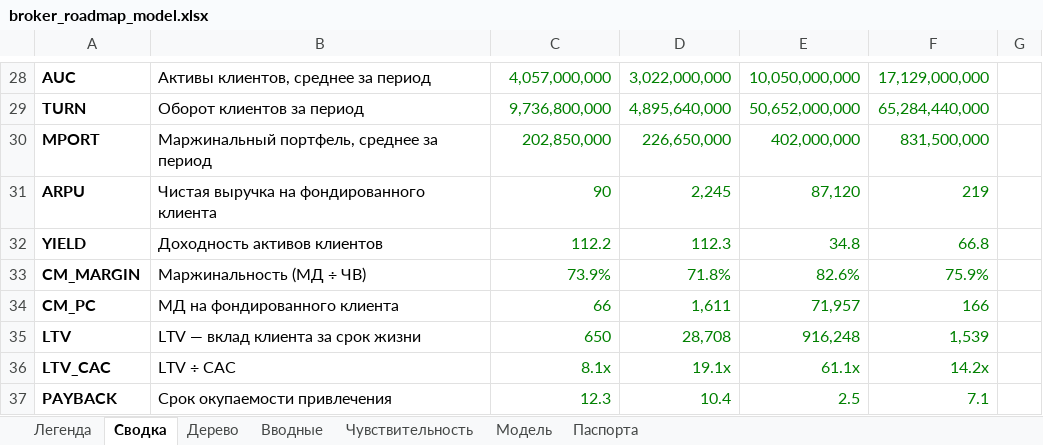
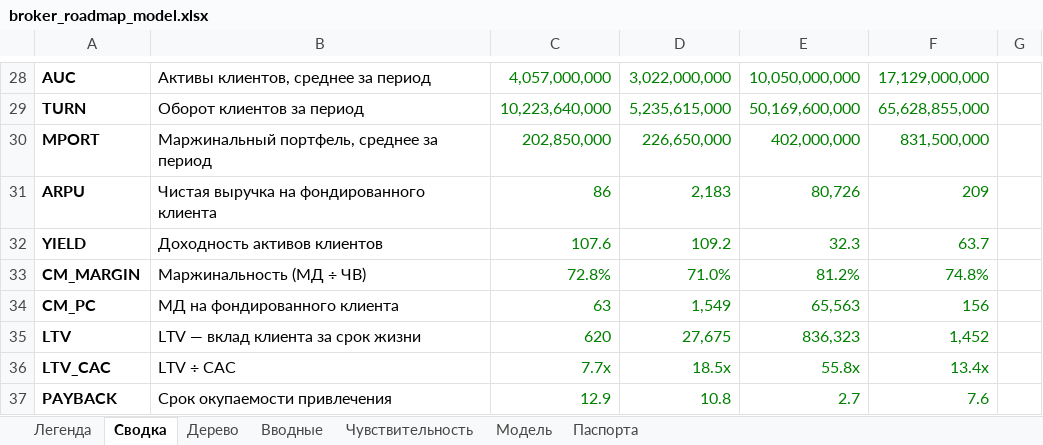
Before and after one commit to eek-eek/pet_projects, an Excel workbook: broker-roadmap/broker_roadmap_model.xlsx, sheet Сводка, drawn as a sheet; only a part is shown, gaps mark what is left out; values as stored, in another font and other column widths than the file's, no borders; the diff covers the shown part only; the diff names each change by its address in the sheet, - before the commit and + after, or states it on an @@ line.

```diff
--- a/broker-roadmap/broker_roadmap_model.xlsx (sheet Сводка)
+++ b/broker-roadmap/broker_roadmap_model.xlsx (sheet Сводка)
-C29: 9,736,800,000
+C29: 10,223,640,000
-D29: 4,895,640,000
+D29: 5,235,615,000
-E29: 50,652,000,000
+E29: 50,169,600,000
-F29: 65,284,440,000
+F29: 65,628,855,000
-C31: 90
+C31: 86
-D31: 2,245
+D31: 2,183
-E31: 87,120
+E31: 80,726
-F31: 219
+F31: 209
-C32: 112.2
+C32: 107.6
-D32: 112.3
+D32: 109.2
-E32: 34.8
+E32: 32.3
-F32: 66.8
+F32: 63.7
-C33: 73.9%
+C33: 72.8%
-D33: 71.8%
+D33: 71.0%
-E33: 82.6%
+E33: 81.2%
-F33: 75.9%
+F33: 74.8%
-C34: 66
+C34: 63
-D34: 1,611
+D34: 1,549
-E34: 71,957
+E34: 65,563
-F34: 166
+F34: 156
-C35: 650
+C35: 620
-D35: 28,708
+D35: 27,675
-E35: 916,248
+E35: 836,323
-F35: 1,539
+F35: 1,452
-C36: 8.1x
+C36: 7.7x
-D36: 19.1x
+D36: 18.5x
-E36: 61.1x
+E36: 55.8x
-F36: 14.2x
+F36: 13.4x
-C37: 12.3
+C37: 12.9
-D37: 10.4
+D37: 10.8
-E37: 2.5
+E37: 2.7
-F37: 7.1
+F37: 7.6
```
Also changed, not shown: 3 added rows, 3 removed rows and 65 edited cells elsewhere in this sheet, sheet Чувствительность, sheet Дерево, sheet Модель, sheet Вводные, sheet Легенда, sheet Паспорта, formulas that keep their value, hidden cells, 3 other files.
